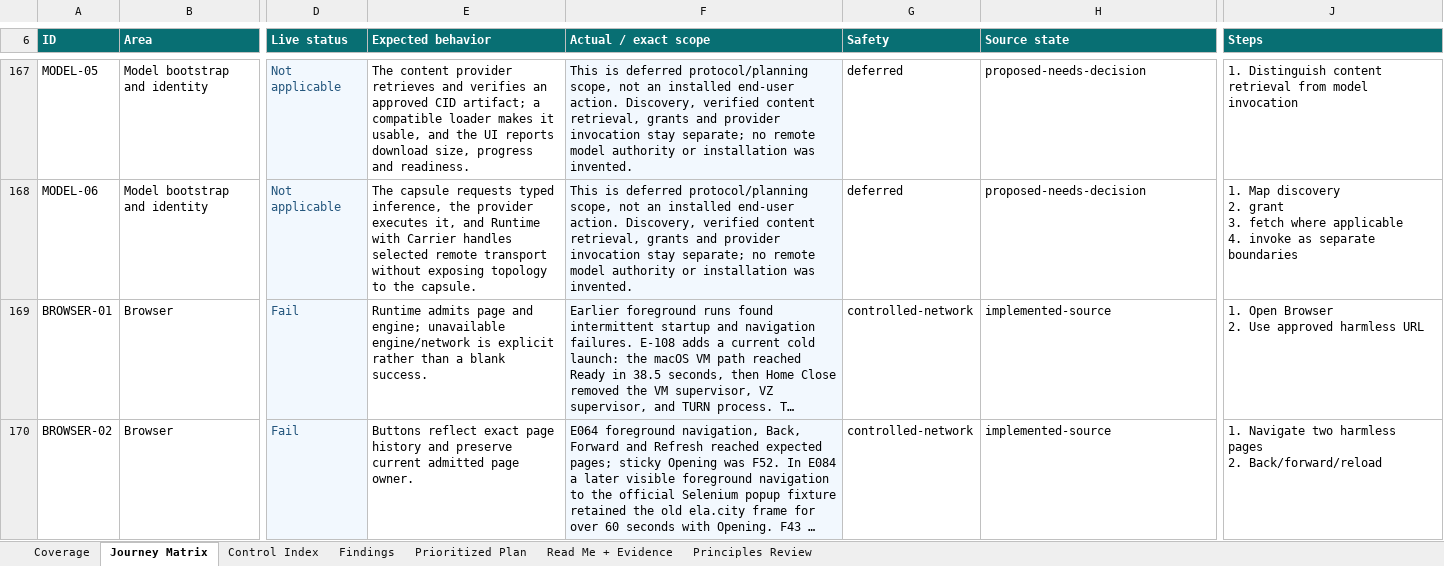
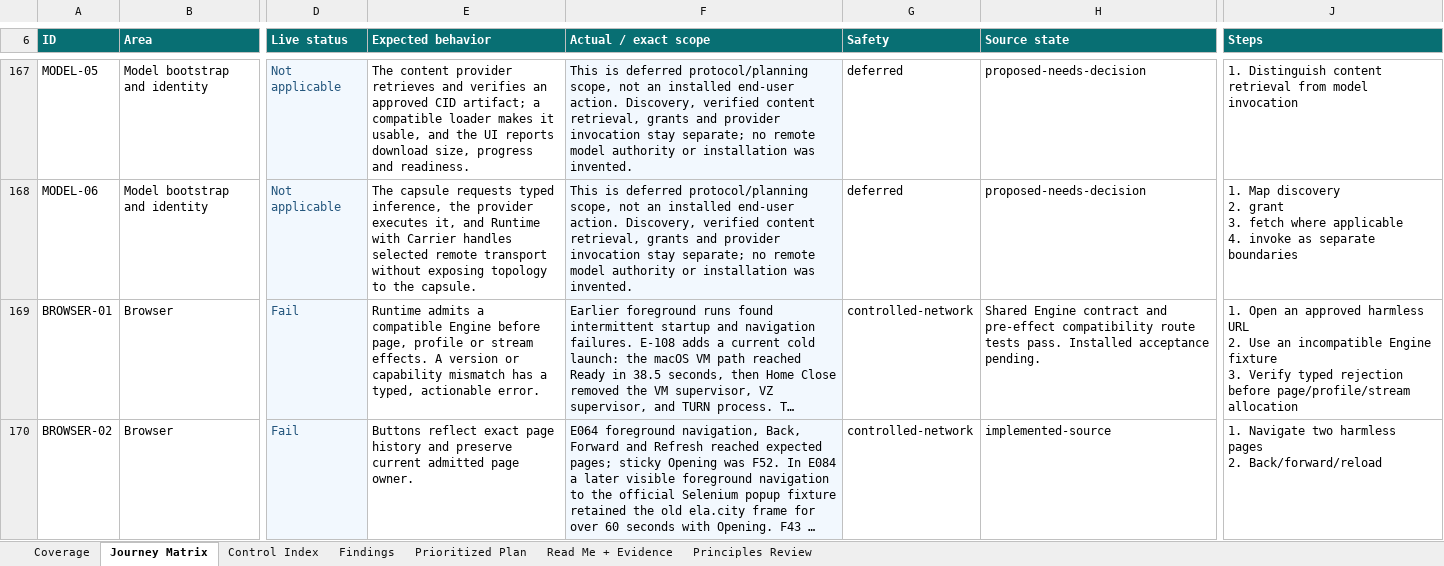
Before and after one commit to Elacity/elastos-runtime, an Excel workbook: docs/audits/ElastOS-Home-Journey-Audit.xlsx, sheet Journey Matrix, drawn as a sheet; only a part is shown, gaps mark what is left out; long unchanged cells end in …; values as stored, in another font and other column widths than the file's, no borders; conditional formats and table styles not drawn; ↵ is a line break in a cell; the diff covers the shown part only; the diff names each change by its address in the sheet, - before the commit and + after, or states it on an @@ line.

Commit message:
fix(browser): validate the shared Engine contract before launch

```diff
--- a/docs/audits/ElastOS-Home-Journey-Audit.xlsx (sheet Journey Matrix)
+++ b/docs/audits/ElastOS-Home-Journey-Audit.xlsx (sheet Journey Matrix)
-E169 (Expected behavior): Runtime admits page and engine; unavailable engine/network is explicit rather than a blank success.
+E169 (Expected behavior): Runtime admits a compatible Engine before page, profile or stream effects. A version or capability mismatch has a typed, actionable error.
-H169 (Source state): implemented-source
+H169 (Source state): Shared Engine contract and pre-effect compatibility route tests pass. Installed acceptance pending.
-J169 (Steps): 1. Open Browser ↵ 2. Use approved harmless URL
+J169 (Steps): 1. Open an approved harmless URL ↵ 2. Use an incompatible Engine fixture ↵ 3. Verify typed rejection before page/profile/stream allocation
```
Also changed, not shown: 3 edited cells elsewhere in this sheet, 23 other files.
